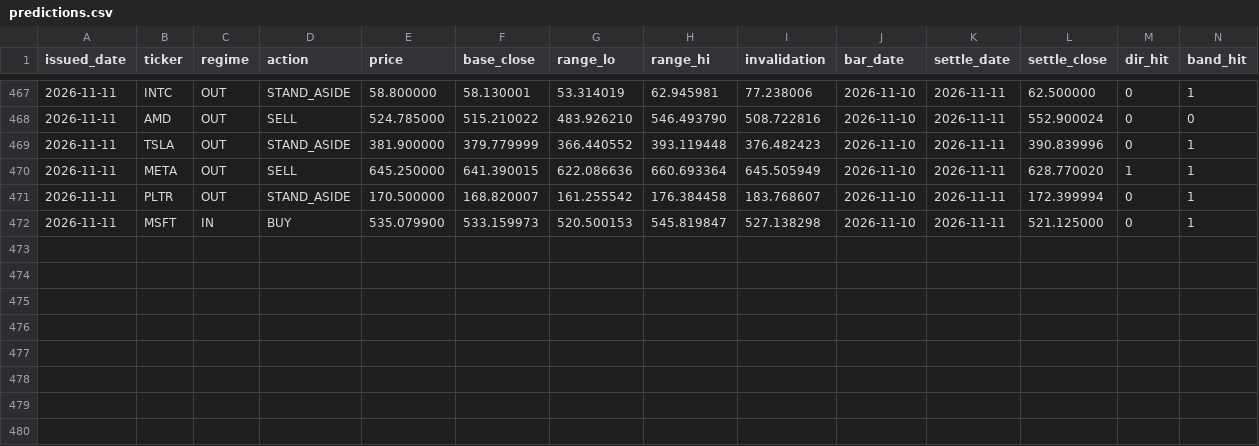
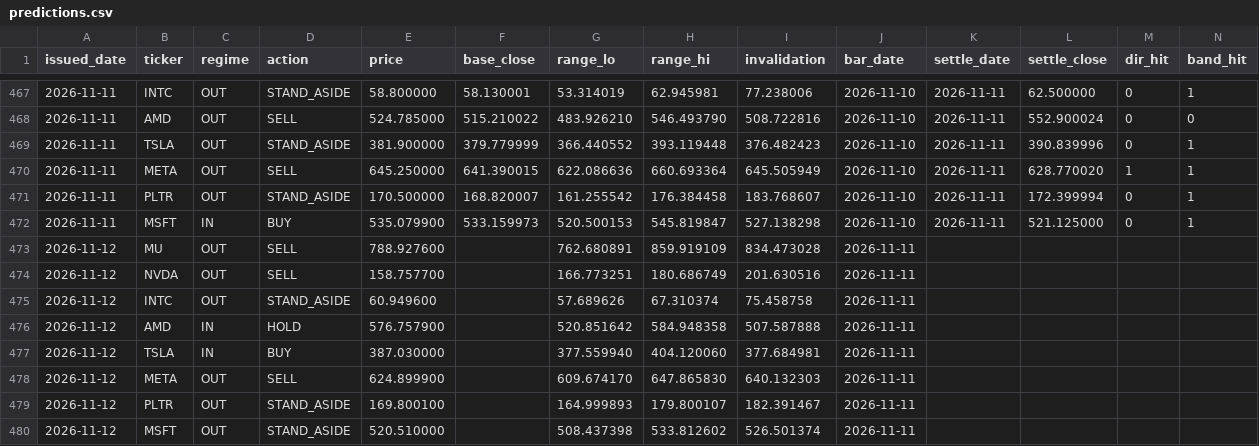
Before and after one commit to cyyaddsg-git/i004-market-bars, a CSV file: data/predictions.csv, drawn as a sheet; only a part is shown, gaps mark what is left out; the diff names each change by its address in the sheet, - before the commit and + after, or states it on an @@ line.

```diff
--- a/data/predictions.csv
+++ b/data/predictions.csv
+row 473: 2026-11-12 | MU | OUT | SELL | 788.927600 |  | 762.680891 | 859.919109 | 834.473028 | 2026-11-11
+row 474: 2026-11-12 | NVDA | OUT | SELL | 158.757700 |  | 166.773251 | 180.686749 | 201.630516 | 2026-11-11
+row 475: 2026-11-12 | INTC | OUT | STAND_ASIDE | 60.949600 |  | 57.689626 | 67.310374 | 75.458758 | 2026-11-11
+row 476: 2026-11-12 | AMD | IN | HOLD | 576.757900 |  | 520.851642 | 584.948358 | 507.587888 | 2026-11-11
+row 477: 2026-11-12 | TSLA | IN | BUY | 387.030000 |  | 377.559940 | 404.120060 | 377.684981 | 2026-11-11
+row 478: 2026-11-12 | META | OUT | SELL | 624.899900 |  | 609.674170 | 647.865830 | 640.132303 | 2026-11-11
+row 479: 2026-11-12 | PLTR | OUT | STAND_ASIDE | 169.800100 |  | 164.999893 | 179.800107 | 182.391467 | 2026-11-11
+row 480: 2026-11-12 | MSFT | OUT | STAND_ASIDE | 520.510000 |  | 508.437398 | 533.812602 | 526.501374 | 2026-11-11
```
Also changed, not shown: data/orders.csv, 3 other files.
